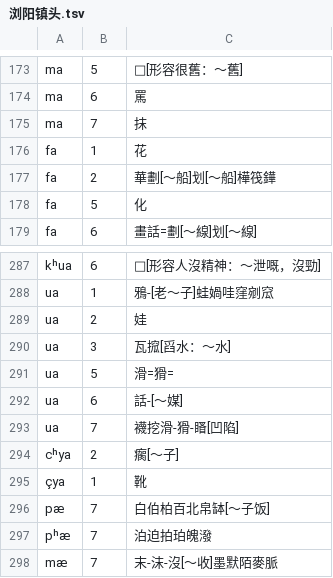
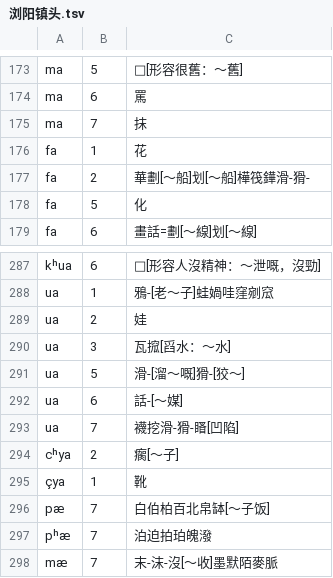
Before and after one commit to vearvip/LiuYangXiXiangHua, a TSV file: 浏阳镇头.tsv, drawn as a sheet; only a part is shown, gaps mark what is left out.

Commit message:
Update 浏阳镇头.tsv

```diff
--- a/浏阳镇头.tsv
+++ b/浏阳镇头.tsv
@@ -176,3 +176,3 @@ ma	7	抹
 fa	1	花
-fa	2	華劃[～船]划[～船]樺筏鏵
+fa	2	華劃[～船]划[～船]樺筏鏵滑-猾-
 fa	5	化
@@ -290,3 +290,3 @@ ua	2	娃
 ua	3	瓦搲[舀水：～水]
-ua	5	滑=猾=
+ua	5	滑-[溜～嘅]猾-[狡～]
 ua	6	話-[～媒]
```
